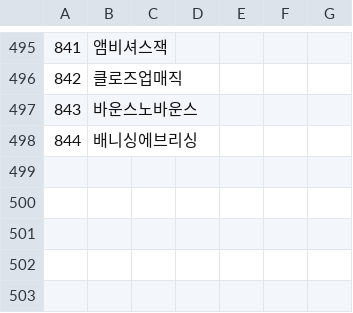
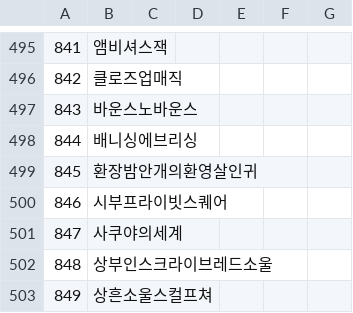
Before and after one commit to keisiki/TWKR-Textbung, a CSV file: CSV/Talent.csv, drawn as a sheet; only a part is shown, gaps mark what is left out; the diff names each change by its address in the sheet, - before the commit and + after, or states it on an @@ line.

```diff
--- a/CSV/Talent.csv
+++ b/CSV/Talent.csv
+row 499: 845 | 환장밤안개의환영살인귀
+row 500: 846 | 시부프라이빗스퀘어
+row 501: 847 | 사쿠야의세계
+row 502: 848 | 상부인스크라이브레드소울
+row 503: 849 | 상흔소울스컬프쳐
```
Also changed, not shown: 8 other files.
